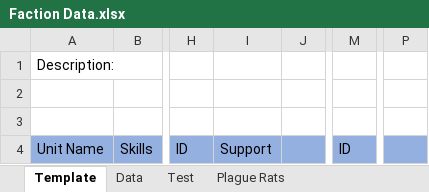
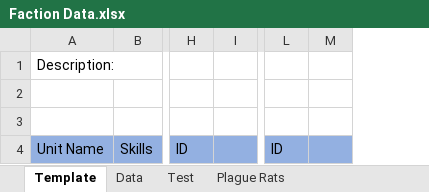
Before and after one commit to Luna-MN/WorldsCollideTBS, an Excel workbook: Shared/Faction Data.xlsx, sheet Template, drawn as a sheet; only a part is shown, gaps mark what is left out; values as stored, in another font and other column widths than the file's, no borders; removed rows and columns are numbered as before the commit, all else as after; the diff names each change by its address in the sheet, - before the commit and + after, or states it on an @@ line.

```diff
--- a/Shared/Faction Data.xlsx (sheet Template)
+++ b/Shared/Faction Data.xlsx (sheet Template)
-column I, row 4: Support
+column M, empty
-column P, empty
```
Also changed, not shown: sheet Data, sheet Plague Rats, sheet Test, 24 other files.
